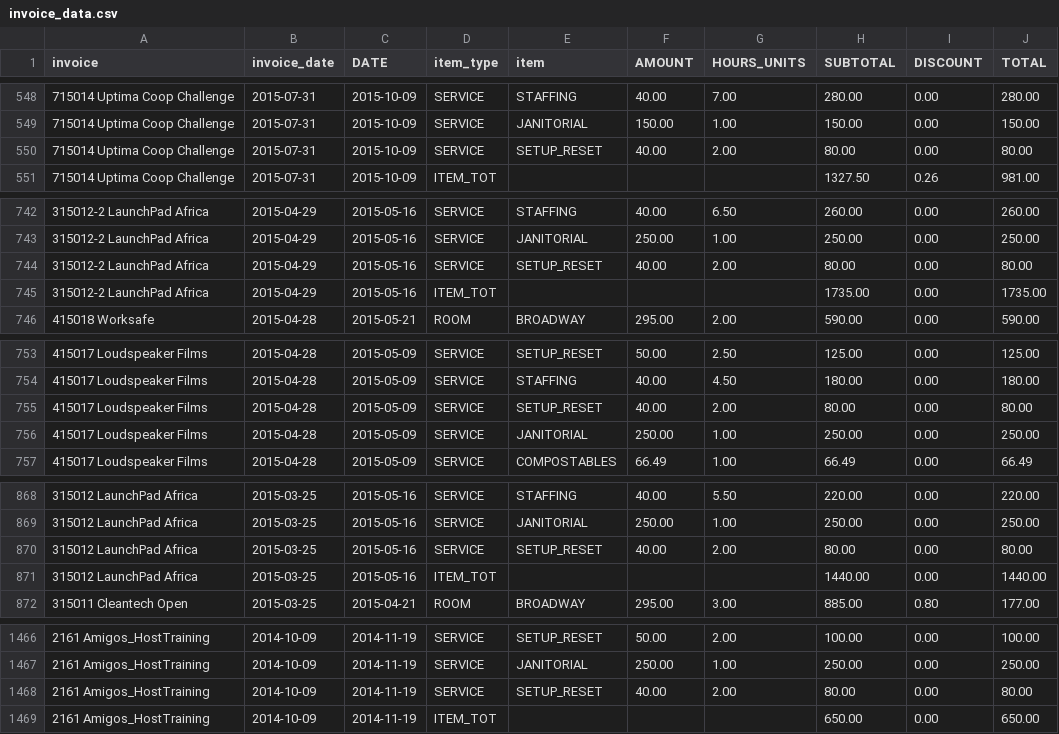
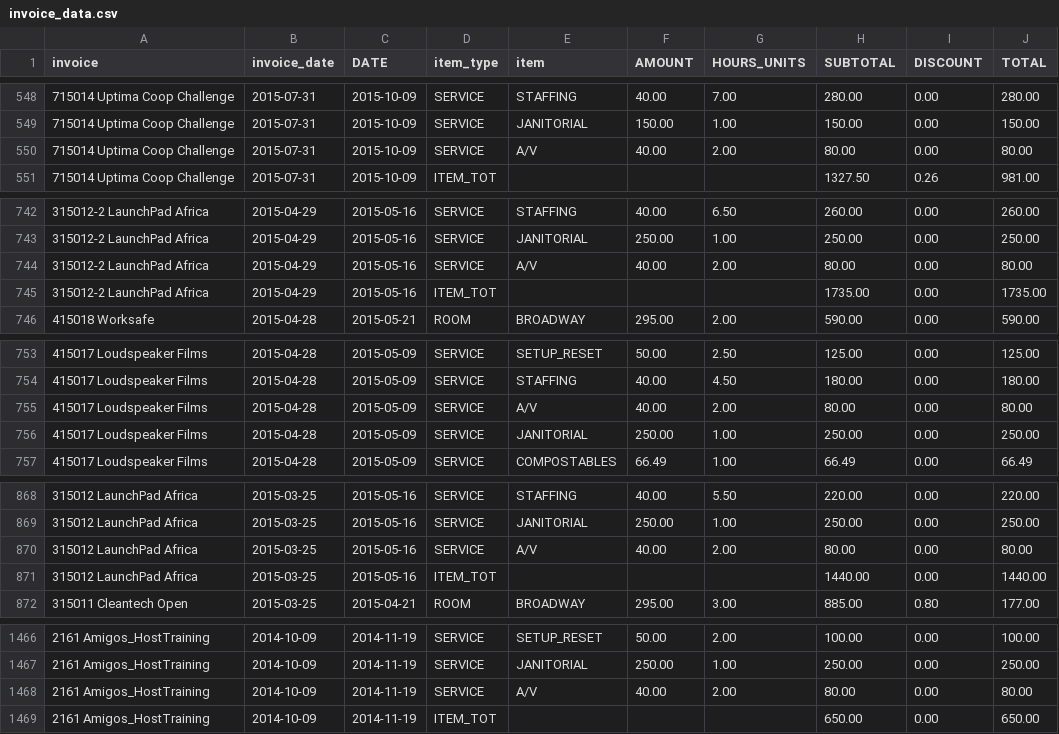
Before and after one commit to ebrensi/HUB_Invoice_Analysis, a CSV file: invoice_data.csv, drawn as a sheet; only a part is shown, gaps mark what is left out; the diff covers the shown part only; the diff names each change by its address in the sheet, - before the commit and + after, or states it on an @@ line.

```diff
--- a/invoice_data.csv
+++ b/invoice_data.csv
-E550 (item): SETUP_RESET
+E550 (item): A/V
-E744 (item): SETUP_RESET
+E744 (item): A/V
-E755 (item): SETUP_RESET
+E755 (item): A/V
-E870 (item): SETUP_RESET
+E870 (item): A/V
-E1468 (item): SETUP_RESET
+E1468 (item): A/V
```
Also changed, not shown: 15 edited cells elsewhere in this file, by_event.csv, 1 other file.
